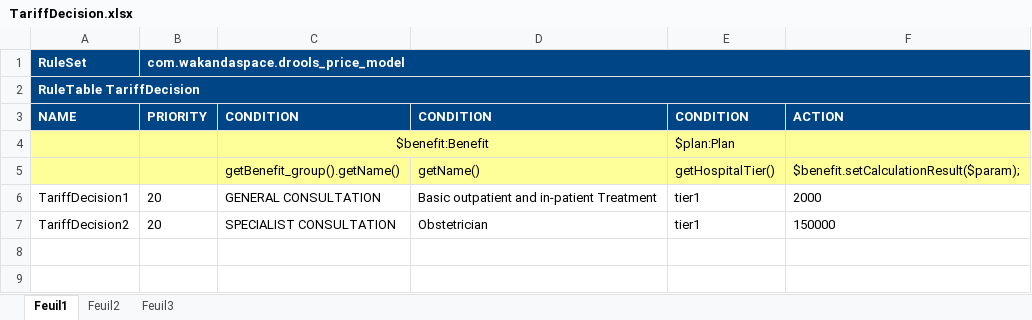
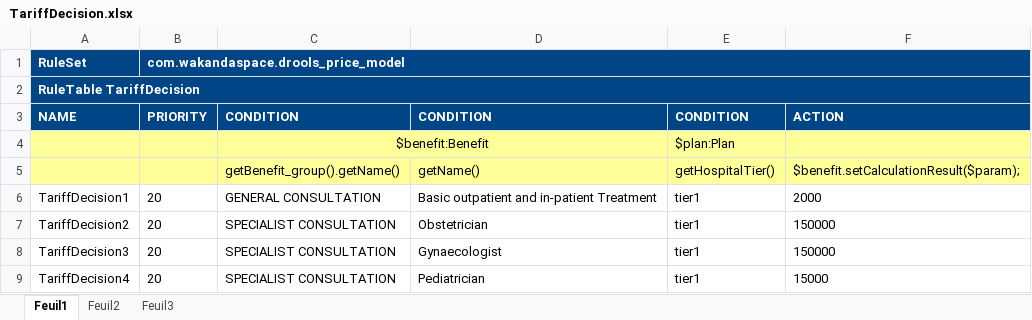
Before and after one commit to Satadl/drools-price-model, an Excel workbook: src/main/resources/com/wakandaspace/drools_price_model/TariffDecision.xlsx, sheet Feuil1, drawn as a sheet; values as stored, in another font and other column widths than the file's, no borders; the diff names each change by its address in the sheet, - before the commit and + after, or states it on an @@ line.

Commit message:
Uploaded 12-May-2021 09:51:43 {/src/main/resources/com/wakandaspace/drools_price_model/TariffDecision.xlsx}

```diff
--- a/src/main/resources/com/wakandaspace/drools_price_model/TariffDecision.xlsx (sheet Feuil1)
+++ b/src/main/resources/com/wakandaspace/drools_price_model/TariffDecision.xlsx (sheet Feuil1)
+row 8: TariffDecision3 | 20 | SPECIALIST CONSULTATION | Gynaecologist | tier1 | 150000
+row 9: TariffDecision4 | 20 | SPECIALIST CONSULTATION | Pediatrician | tier1 | 15000
```
